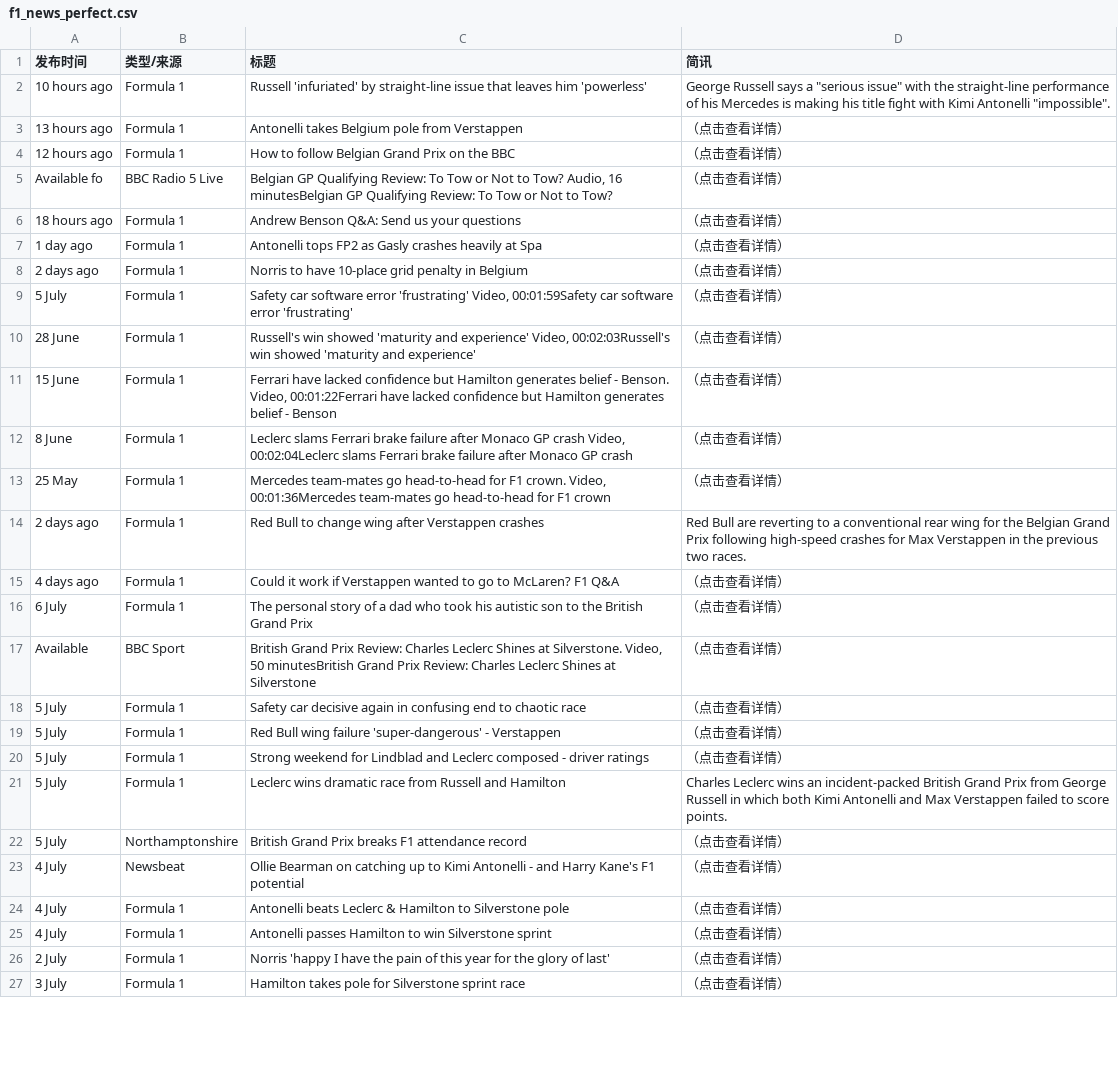
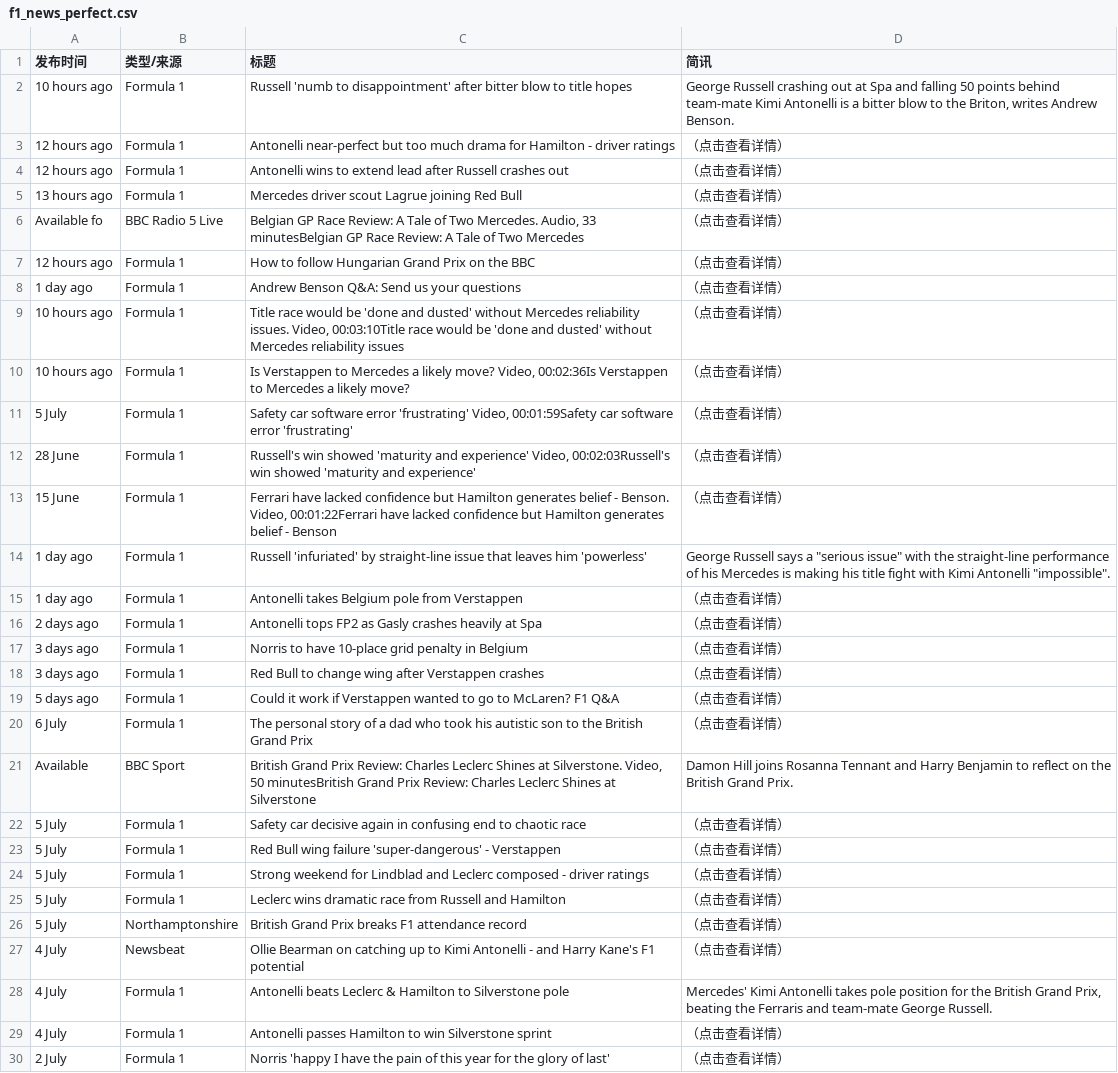
Before and after one commit to 202704948-design/bbc-f1-scraper, a CSV file: f1_news_perfect.csv, drawn as a sheet; only a part is shown; the shorter side is filled out with more unchanged rows; the diff covers the shown part only.

```diff
--- a/f1_news_perfect.csv
+++ b/f1_news_perfect.csv
@@ -1,9 +1,11 @@
 发布时间,类型/来源,标题,简讯
-10 hours ago,Formula 1,Russell 'infuriated' by straight-line issue that leaves him 'powerless',"George Russell says a ""serious issue"" with the straight-line performance of his Mercedes is making his title fight with Kimi Antonelli ""impossible""."
-13 hours ago,Formula 1,Antonelli takes Belgium pole from Verstappen,（点击查看详情）
-12 hours ago,Formula 1,How to follow Belgian Grand Prix on the BBC,（点击查看详情）
-Available fo,BBC Radio 5 Live,"Belgian GP Qualifying Review: To Tow or Not to Tow? Audio, 16 minutesBelgian GP Qualifying Review: To Tow or Not to Tow?",（点击查看详情）
-18 hours ago,Formula 1,Andrew Benson Q&A: Send us your questions,（点击查看详情）
-1 day ago,Formula 1,Antonelli tops FP2 as Gasly crashes heavily at Spa,（点击查看详情）
-2 days ago,Formula 1,Norris to have 10-place grid penalty in Belgium,（点击查看详情）
+10 hours ago,Formula 1,Russell 'numb to disappointment' after bitter blow to title hopes,"George Russell crashing out at Spa and falling 50 points behind team-mate Kimi Antonelli is a bitter blow to the Briton, writes Andrew Benson."
+12 hours ago,Formula 1,Antonelli near-perfect but too much drama for Hamilton - driver ratings,（点击查看详情）
+12 hours ago,Formula 1,Antonelli wins to extend lead after Russell crashes out,（点击查看详情）
+13 hours ago,Formula 1,Mercedes driver scout Lagrue joining Red Bull,（点击查看详情）
+Available fo,BBC Radio 5 Live,"Belgian GP Race Review: A Tale of Two Mercedes. Audio, 33 minutesBelgian GP Race Review: A Tale of Two Mercedes",（点击查看详情）
+12 hours ago,Formula 1,How to follow Hungarian Grand Prix on the BBC,（点击查看详情）
+1 day ago,Formula 1,Andrew Benson Q&A: Send us your questions,（点击查看详情）
+10 hours ago,Formula 1,"Title race would be 'done and dusted' without Mercedes reliability issues. Video, 00:03:10Title race would be 'done and dusted' without Mercedes reliability issues",（点击查看详情）
+10 hours ago,Formula 1,"Is Verstappen to Mercedes a likely move? Video, 00:02:36Is Verstappen to Mercedes a likely move?",（点击查看详情）
 5 July,Formula 1,"Safety car software error 'frustrating' Video, 00:01:59Safety car software error 'frustrating'",（点击查看详情）
@@ -11,8 +13,10 @@ Available fo,BBC Radio 5 Live,"Belgian GP Qualifying Review: To Tow or Not to To
 15 June,Formula 1,"Ferrari have lacked confidence but Hamilton generates belief - Benson. Video, 00:01:22Ferrari have lacked confidence but Hamilton generates belief - Benson",（点击查看详情）
-8 June,Formula 1,"Leclerc slams Ferrari brake failure after Monaco GP crash  Video, 00:02:04Leclerc slams Ferrari brake failure after Monaco GP crash",（点击查看详情）
-25 May,Formula 1,"Mercedes team-mates go head-to-head for F1 crown. Video, 00:01:36Mercedes team-mates go head-to-head for F1 crown",（点击查看详情）
-2 days ago,Formula 1,Red Bull to change wing after Verstappen crashes,Red Bull are reverting to a conventional rear wing for the Belgian Grand Prix following high-speed crashes for Max Verstappen in the previous two races.
-4 days ago,Formula 1,Could it work if Verstappen wanted to go to McLaren? F1 Q&A,（点击查看详情）
+1 day ago,Formula 1,Russell 'infuriated' by straight-line issue that leaves him 'powerless',"George Russell says a ""serious issue"" with the straight-line performance of his Mercedes is making his title fight with Kimi Antonelli ""impossible""."
+1 day ago,Formula 1,Antonelli takes Belgium pole from Verstappen,（点击查看详情）
+2 days ago,Formula 1,Antonelli tops FP2 as Gasly crashes heavily at Spa,（点击查看详情）
+3 days ago,Formula 1,Norris to have 10-place grid penalty in Belgium,（点击查看详情）
+3 days ago,Formula 1,Red Bull to change wing after Verstappen crashes,（点击查看详情）
+5 days ago,Formula 1,Could it work if Verstappen wanted to go to McLaren? F1 Q&A,（点击查看详情）
 6 July,Formula 1,The personal story of a dad who took his autistic son to the British Grand Prix,（点击查看详情）
-Available ,BBC Sport,"British Grand Prix Review: Charles Leclerc Shines at Silverstone. Video, 50 minutesBritish Grand Prix Review: Charles Leclerc Shines at Silverstone",（点击查看详情）
+Available ,BBC Sport,"British Grand Prix Review: Charles Leclerc Shines at Silverstone. Video, 50 minutesBritish Grand Prix Review: Charles Leclerc Shines at Silverstone",Damon Hill joins Rosanna Tennant and Harry Benjamin to reflect on the British Grand Prix.
 5 July,Formula 1,Safety car decisive again in confusing end to chaotic race,（点击查看详情）
@@ -20,6 +24,6 @@ Available ,BBC Sport,"British Grand Prix Review: Charles Leclerc Shines at Silve
 5 July,Formula 1,Strong weekend for Lindblad and Leclerc composed - driver ratings,（点击查看详情）
-5 July,Formula 1,Leclerc wins dramatic race from Russell and Hamilton,Charles Leclerc wins an incident-packed British Grand Prix from George Russell in which both Kimi Antonelli and Max Verstappen failed to score points.
+5 July,Formula 1,Leclerc wins dramatic race from Russell and Hamilton,（点击查看详情）
 5 July,Northamptonshire,British Grand Prix breaks F1 attendance record,（点击查看详情）
 4 July,Newsbeat,Ollie Bearman on catching up to Kimi Antonelli - and Harry Kane's F1 potential,（点击查看详情）
-4 July,Formula 1,Antonelli beats Leclerc & Hamilton to Silverstone pole,（点击查看详情）
+4 July,Formula 1,Antonelli beats Leclerc & Hamilton to Silverstone pole,"Mercedes' Kimi Antonelli takes pole position for the British Grand Prix, beating the Ferraris and team-mate George Russell."
 4 July,Formula 1,Antonelli passes Hamilton to win Silverstone sprint,（点击查看详情）
```
Also changed, not shown: 4 removed rows and 1 edited cell elsewhere in this file.
